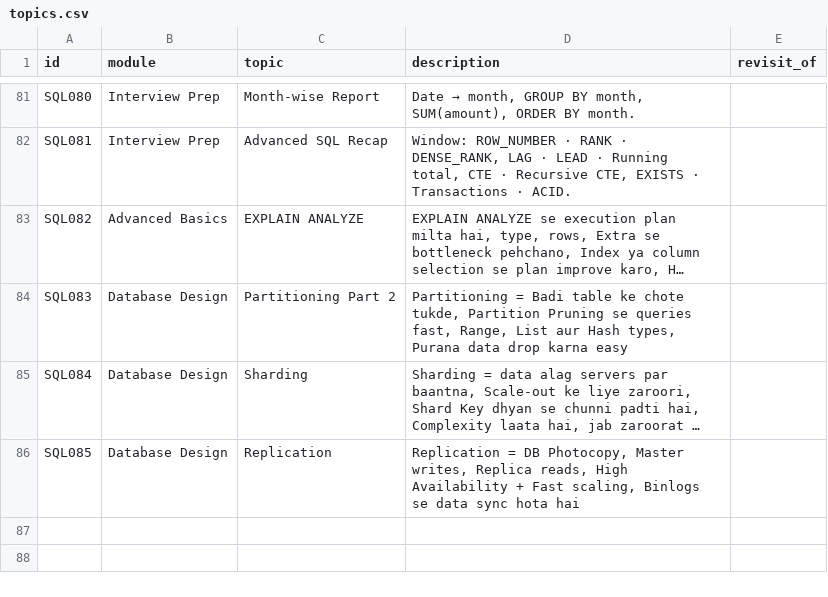
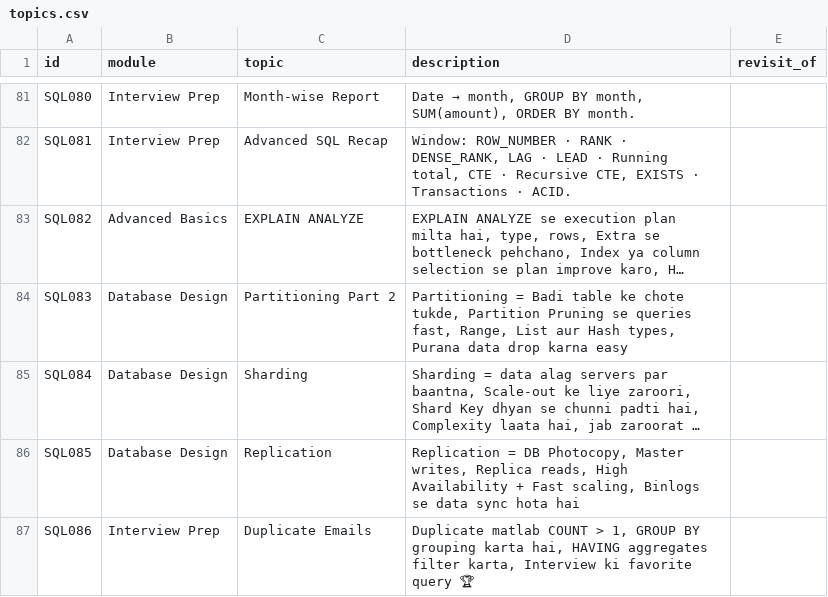
Before and after one commit to yavnish3/test_in_up, a CSV file: generator/topics.csv, drawn as a sheet; only a part is shown, gaps mark what is left out; long unchanged cells end in …; the diff names each change by its address in the sheet, - before the commit and + after, or states it on an @@ line.

```diff
--- a/generator/topics.csv
+++ b/generator/topics.csv
+row 87: SQL086 | Interview Prep | Duplicate Emails | Duplicate matlab COUNT > 1, GROUP BY grouping karta hai, HAVING aggregates filter karta, Interview ki favorite query 🏆
```
Also changed, not shown: scheduler/sql_reel_posts.csv, 3 other files.
